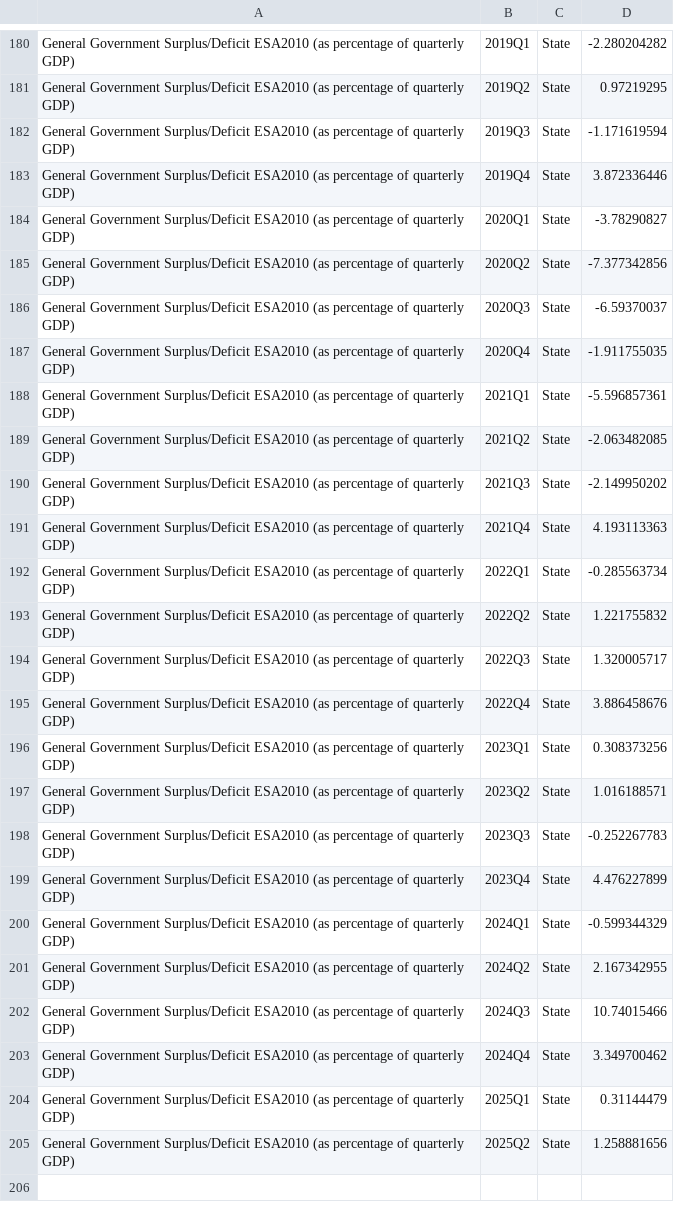
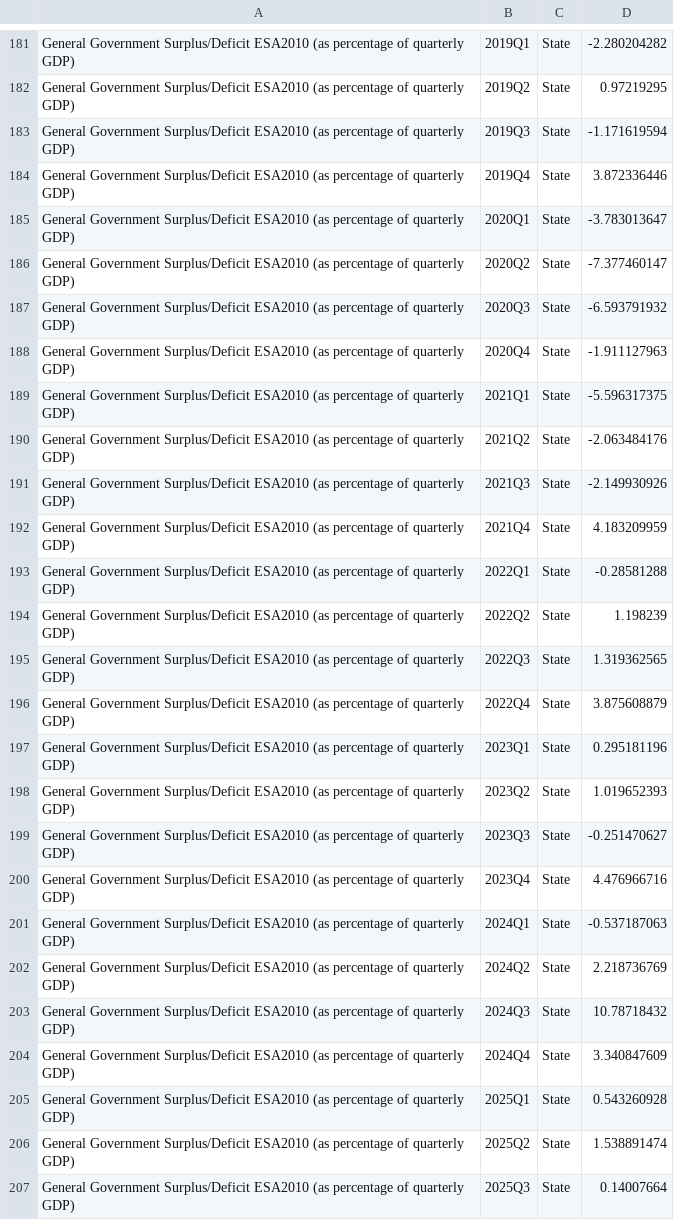
Before and after one commit to flanneryjcso/econ_dash_data, a CSV file: gfq10.csv, drawn as a sheet; only a part is shown, gaps mark what is left out; the diff covers the shown part only.

```diff
--- a/gfq10.csv
+++ b/gfq10.csv
@@ -183,23 +184,24 @@ General Government Surplus/Deficit ESA2010 (as percentage of quarterly GDP),2019
 General Government Surplus/Deficit ESA2010 (as percentage of quarterly GDP),2019Q4,State,3.872336446
-General Government Surplus/Deficit ESA2010 (as percentage of quarterly GDP),2020Q1,State,-3.78290827
-General Government Surplus/Deficit ESA2010 (as percentage of quarterly GDP),2020Q2,State,-7.377342856
-General Government Surplus/Deficit ESA2010 (as percentage of quarterly GDP),2020Q3,State,-6.59370037
-General Government Surplus/Deficit ESA2010 (as percentage of quarterly GDP),2020Q4,State,-1.911755035
-General Government Surplus/Deficit ESA2010 (as percentage of quarterly GDP),2021Q1,State,-5.596857361
-General Government Surplus/Deficit ESA2010 (as percentage of quarterly GDP),2021Q2,State,-2.063482085
-General Government Surplus/Deficit ESA2010 (as percentage of quarterly GDP),2021Q3,State,-2.149950202
-General Government Surplus/Deficit ESA2010 (as percentage of quarterly GDP),2021Q4,State,4.193113363
-General Government Surplus/Deficit ESA2010 (as percentage of quarterly GDP),2022Q1,State,-0.285563734
-General Government Surplus/Deficit ESA2010 (as percentage of quarterly GDP),2022Q2,State,1.221755832
-General Government Surplus/Deficit ESA2010 (as percentage of quarterly GDP),2022Q3,State,1.320005717
-General Government Surplus/Deficit ESA2010 (as percentage of quarterly GDP),2022Q4,State,3.886458676
-General Government Surplus/Deficit ESA2010 (as percentage of quarterly GDP),2023Q1,State,0.308373256
-General Government Surplus/Deficit ESA2010 (as percentage of quarterly GDP),2023Q2,State,1.016188571
-General Government Surplus/Deficit ESA2010 (as percentage of quarterly GDP),2023Q3,State,-0.252267783
-General Government Surplus/Deficit ESA2010 (as percentage of quarterly GDP),2023Q4,State,4.476227899
-General Government Surplus/Deficit ESA2010 (as percentage of quarterly GDP),2024Q1,State,-0.599344329
-General Government Surplus/Deficit ESA2010 (as percentage of quarterly GDP),2024Q2,State,2.167342955
-General Government Surplus/Deficit ESA2010 (as percentage of quarterly GDP),2024Q3,State,10.74015466
-General Government Surplus/Deficit ESA2010 (as percentage of quarterly GDP),2024Q4,State,3.349700462
-General Government Surplus/Deficit ESA2010 (as percentage of quarterly GDP),2025Q1,State,0.31144479
-General Government Surplus/Deficit ESA2010 (as percentage of quarterly GDP),2025Q2,State,1.258881656
+General Government Surplus/Deficit ESA2010 (as percentage of quarterly GDP),2020Q1,State,-3.783013647
+General Government Surplus/Deficit ESA2010 (as percentage of quarterly GDP),2020Q2,State,-7.377460147
+General Government Surplus/Deficit ESA2010 (as percentage of quarterly GDP),2020Q3,State,-6.593791932
+General Government Surplus/Deficit ESA2010 (as percentage of quarterly GDP),2020Q4,State,-1.911127963
+General Government Surplus/Deficit ESA2010 (as percentage of quarterly GDP),2021Q1,State,-5.596317375
+General Government Surplus/Deficit ESA2010 (as percentage of quarterly GDP),2021Q2,State,-2.063484176
+General Government Surplus/Deficit ESA2010 (as percentage of quarterly GDP),2021Q3,State,-2.149930926
+General Government Surplus/Deficit ESA2010 (as percentage of quarterly GDP),2021Q4,State,4.183209959
+General Government Surplus/Deficit ESA2010 (as percentage of quarterly GDP),2022Q1,State,-0.28581288
+General Government Surplus/Deficit ESA2010 (as percentage of quarterly GDP),2022Q2,State,1.198239
+General Government Surplus/Deficit ESA2010 (as percentage of quarterly GDP),2022Q3,State,1.319362565
+General Government Surplus/Deficit ESA2010 (as percentage of quarterly GDP),2022Q4,State,3.875608879
+General Government Surplus/Deficit ESA2010 (as percentage of quarterly GDP),2023Q1,State,0.295181196
+General Government Surplus/Deficit ESA2010 (as percentage of quarterly GDP),2023Q2,State,1.019652393
+General Government Surplus/Deficit ESA2010 (as percentage of quarterly GDP),2023Q3,State,-0.251470627
+General Government Surplus/Deficit ESA2010 (as percentage of quarterly GDP),2023Q4,State,4.476966716
+General Government Surplus/Deficit ESA2010 (as percentage of quarterly GDP),2024Q1,State,-0.537187063
+General Government Surplus/Deficit ESA2010 (as percentage of quarterly GDP),2024Q2,State,2.218736769
+General Government Surplus/Deficit ESA2010 (as percentage of quarterly GDP),2024Q3,State,10.78718432
+General Government Surplus/Deficit ESA2010 (as percentage of quarterly GDP),2024Q4,State,3.340847609
+General Government Surplus/Deficit ESA2010 (as percentage of quarterly GDP),2025Q1,State,0.543260928
+General Government Surplus/Deficit ESA2010 (as percentage of quarterly GDP),2025Q2,State,1.538891474
+General Government Surplus/Deficit ESA2010 (as percentage of quarterly GDP),2025Q3,State,0.14007664
```
Also changed, not shown: 1 added row and 14 edited cells elsewhere in this file, gfq01.csv, gfq12.csv, 2 other files.
